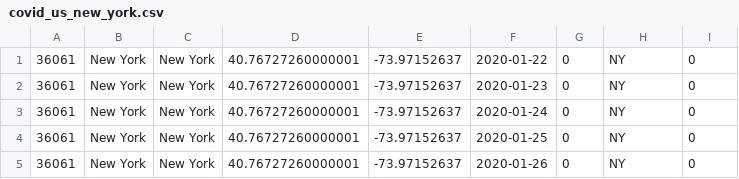
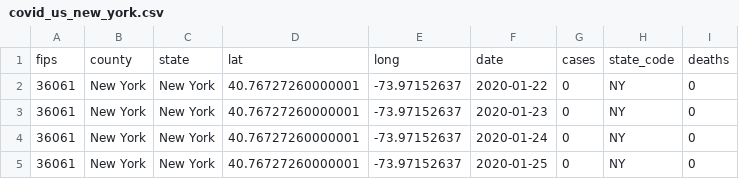
Before and after one commit to annzhukova/Coursera_Capstone, a CSV file: covid_us_new_york.csv, drawn as a sheet; only a part is shown; the shorter side is filled out with more unchanged rows; the diff names each change by its address in the sheet, - before the commit and + after, or states it on an @@ line.

Commit message:
add titles to covid new york statistic

```diff
--- a/covid_us_new_york.csv
+++ b/covid_us_new_york.csv
+row 1: fips | county | state | lat | long | date | cases | state_code | deaths
```
